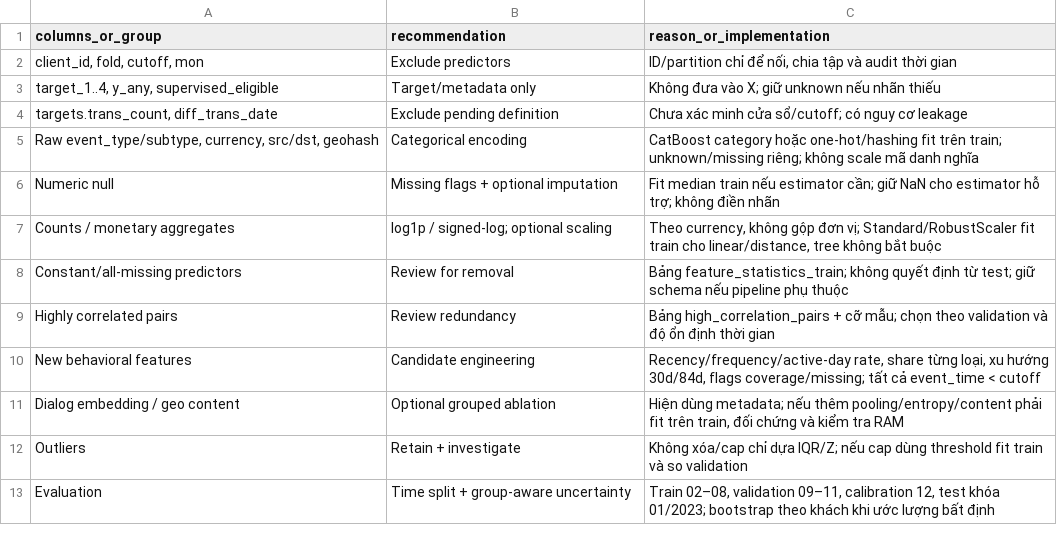
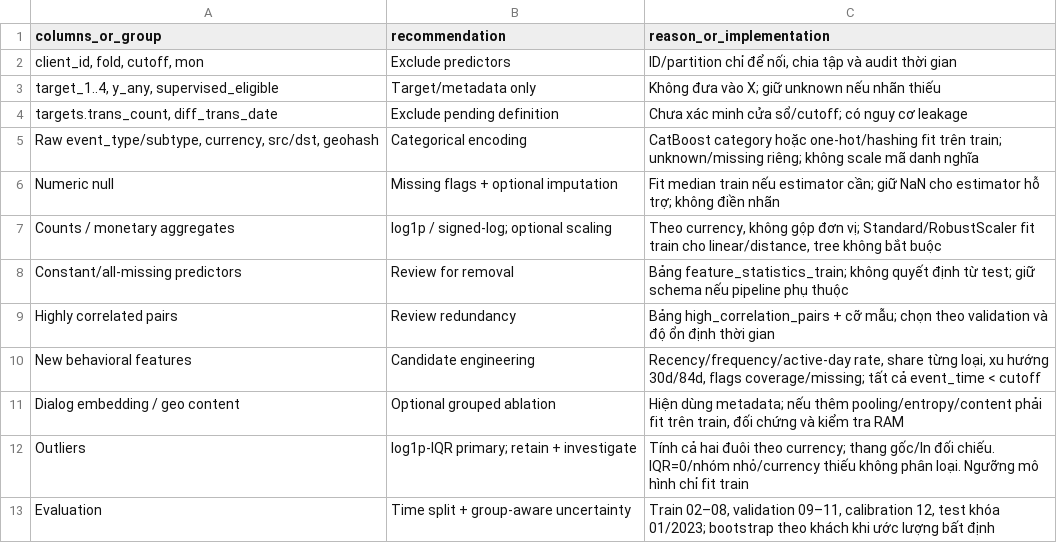
Before and after one commit to AnhQun18/Propensity, a CSV file: deliverables/eda/tables/feature_engineering_plan.csv, drawn as a sheet.

```diff
--- a/deliverables/eda/tables/feature_engineering_plan.csv
+++ b/deliverables/eda/tables/feature_engineering_plan.csv
@@ -11,3 +11,3 @@ New behavioral features,Candidate engineering,"Recency/frequency/active-day rate
 Dialog embedding / geo content,Optional grouped ablation,"Hiện dùng metadata; nếu thêm pooling/entropy/content phải fit trên train, đối chứng và kiểm tra RAM"
-Outliers,Retain + investigate,Không xóa/cap chỉ dựa IQR/Z; nếu cap dùng threshold fit train và so validation
+Outliers,log1p-IQR primary; retain + investigate,Tính cả hai đuôi theo currency; thang gốc/ln đối chiếu. IQR=0/nhóm nhỏ/currency thiếu không phân loại. Ngưỡng mô hình chỉ fit train
 Evaluation,Time split + group-aware uncertainty,"Train 02–08, validation 09–11, calibration 12, test khóa 01/2023; bootstrap theo khách khi ước lượng bất định"
```
Also changed, not shown: deliverables/eda/tables/amount_by_currency.csv, deliverables/eda/tables/amount_outliers_by_currency.csv, 25 other files.
